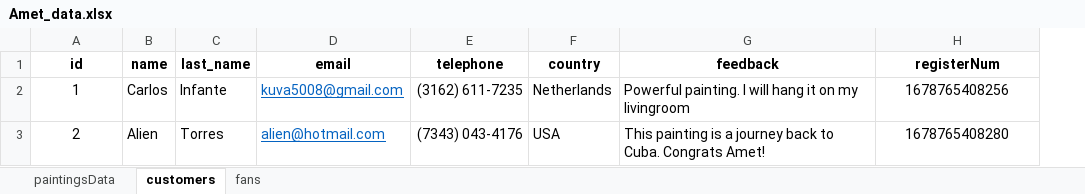
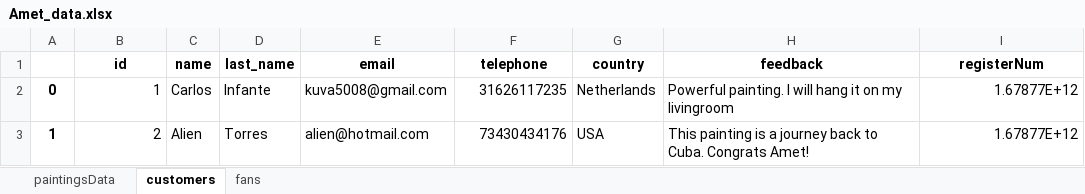
Before and after one commit to carloscfgos1980/amet-website-backend, an Excel workbook: Amet_data.xlsx, sheet customers, drawn as a sheet; values as stored, in another font and other column widths than the file's, no borders; addresses are those after the commit; the diff names each change by its address in the sheet, - before the commit and + after, or states it on an @@ line.

```diff
--- a/Amet_data.xlsx (sheet customers)
+++ b/Amet_data.xlsx (sheet customers)
+column A, rows 2-3: 0 | 1
-B2:B3 alignment: center
+B2:B3 alignment: right
@@ E2:E3 underline: on → off, text colour: #0563C1 → black @@
-F2 (telephone): (3162) 611-7235
+F2 (telephone): 31626117235
-I2 (registerNum): 1678765408256
+I2 (registerNum): 1.67877E+12
-I2:I3 alignment: center
+I2:I3 alignment: right
-F3 (telephone): (7343) 043-4176
+F3 (telephone): 73430434176
-I3 (registerNum): 1678765408280
+I3 (registerNum): 1.67877E+12
```
Also changed, not shown: sheet paintingsData, sheet fans, 4 other files.
